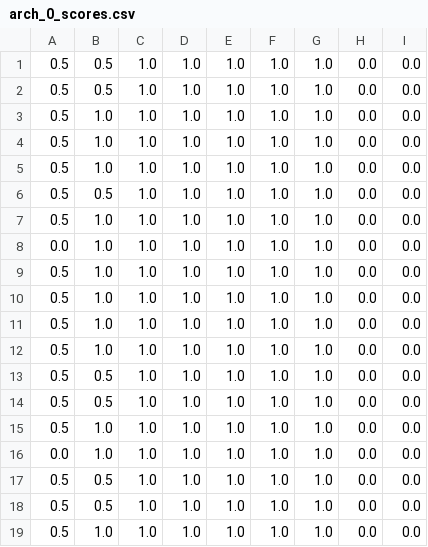
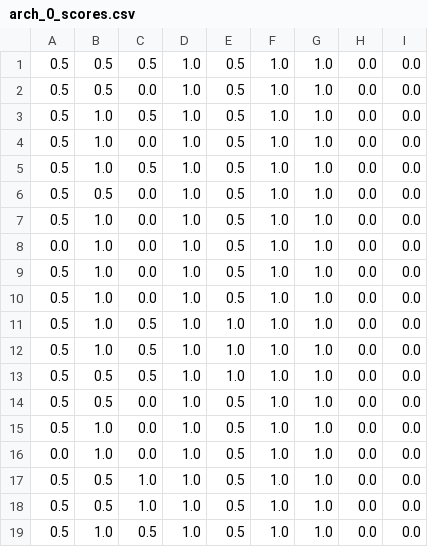
Before and after one commit to seakers/VASSAR_lib, a CSV file: arch_0_scores.csv, drawn as a sheet.

```diff
--- a/arch_0_scores.csv
+++ b/arch_0_scores.csv
@@ -1,19 +1,19 @@
-0.5,0.5,1.0,1.0,1.0,1.0,1.0,0.0,0.0
-0.5,0.5,1.0,1.0,1.0,1.0,1.0,0.0,0.0
-0.5,1.0,1.0,1.0,1.0,1.0,1.0,0.0,0.0
-0.5,1.0,1.0,1.0,1.0,1.0,1.0,0.0,0.0
-0.5,1.0,1.0,1.0,1.0,1.0,1.0,0.0,0.0
-0.5,0.5,1.0,1.0,1.0,1.0,1.0,0.0,0.0
-0.5,1.0,1.0,1.0,1.0,1.0,1.0,0.0,0.0
-0.0,1.0,1.0,1.0,1.0,1.0,1.0,0.0,0.0
-0.5,1.0,1.0,1.0,1.0,1.0,1.0,0.0,0.0
-0.5,1.0,1.0,1.0,1.0,1.0,1.0,0.0,0.0
-0.5,1.0,1.0,1.0,1.0,1.0,1.0,0.0,0.0
-0.5,1.0,1.0,1.0,1.0,1.0,1.0,0.0,0.0
-0.5,0.5,1.0,1.0,1.0,1.0,1.0,0.0,0.0
-0.5,0.5,1.0,1.0,1.0,1.0,1.0,0.0,0.0
-0.5,1.0,1.0,1.0,1.0,1.0,1.0,0.0,0.0
-0.0,1.0,1.0,1.0,1.0,1.0,1.0,0.0,0.0
-0.5,0.5,1.0,1.0,1.0,1.0,1.0,0.0,0.0
-0.5,0.5,1.0,1.0,1.0,1.0,1.0,0.0,0.0
-0.5,1.0,1.0,1.0,1.0,1.0,1.0,0.0,0.0
+0.5,0.5,0.5,1.0,0.5,1.0,1.0,0.0,0.0
+0.5,0.5,0.0,1.0,0.5,1.0,1.0,0.0,0.0
+0.5,1.0,0.5,1.0,0.5,1.0,1.0,0.0,0.0
+0.5,1.0,0.0,1.0,0.5,1.0,1.0,0.0,0.0
+0.5,1.0,0.5,1.0,0.5,1.0,1.0,0.0,0.0
+0.5,0.5,0.0,1.0,0.5,1.0,1.0,0.0,0.0
+0.5,1.0,0.0,1.0,0.5,1.0,1.0,0.0,0.0
+0.0,1.0,0.0,1.0,0.5,1.0,1.0,0.0,0.0
+0.5,1.0,0.0,1.0,0.5,1.0,1.0,0.0,0.0
+0.5,1.0,0.0,1.0,0.5,1.0,1.0,0.0,0.0
+0.5,1.0,0.5,1.0,1.0,1.0,1.0,0.0,0.0
+0.5,1.0,0.5,1.0,1.0,1.0,1.0,0.0,0.0
+0.5,0.5,0.5,1.0,1.0,1.0,1.0,0.0,0.0
+0.5,0.5,0.0,1.0,0.5,1.0,1.0,0.0,0.0
+0.5,1.0,0.0,1.0,0.5,1.0,1.0,0.0,0.0
+0.0,1.0,0.0,1.0,0.5,1.0,1.0,0.0,0.0
+0.5,0.5,1.0,1.0,0.5,1.0,1.0,0.0,0.0
+0.5,0.5,1.0,1.0,0.5,1.0,1.0,0.0,0.0
+0.5,1.0,0.5,1.0,0.5,1.0,1.0,0.0,0.0
```
Also changed, not shown: arch_10_scores.csv, arch_12_scores.csv, 24 other files.
